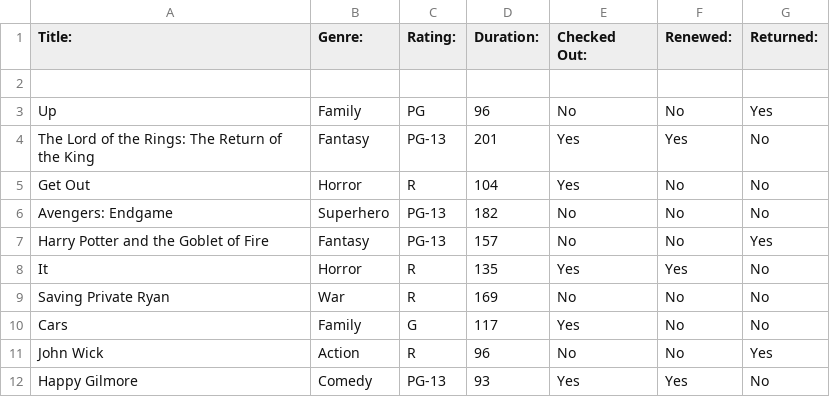
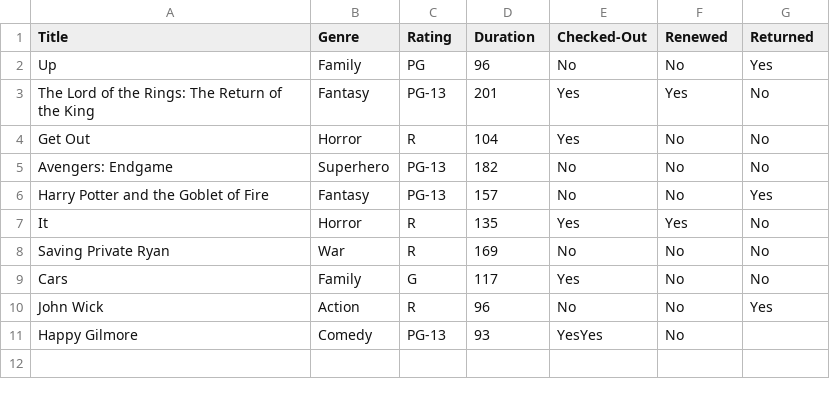
Before and after one commit to jtj60/LibraryProject, a CSV file: video.csv, drawn as a sheet; removed rows and columns are numbered as before the commit, all else as after; the diff names each change by its address in the sheet, - before the commit and + after, or states it on an @@ line.

Commit message:
cleanup

```diff
--- a/video.csv
+++ b/video.csv
-A1: Title:
+A1: Title
-B1: Genre:
+B1: Genre
-C1: Rating:
+C1: Rating
-D1: Duration:
+D1: Duration
-E1: Checked Out:
+E1: Checked-Out
-F1: Renewed:
+F1: Renewed
-G1: Returned:
+G1: Returned
-row 2: (empty)
-E11 (Checked-Out): Yes
+E11 (Checked-Out): YesYes
-F11 (Renewed): Yes
+F11 (Renewed): No
-G11 (Returned): No
+G11 (Returned): (empty)
```
